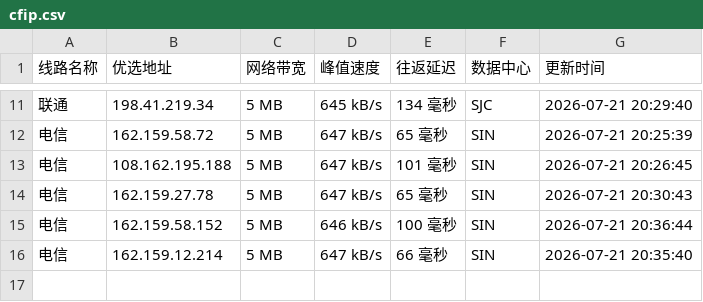
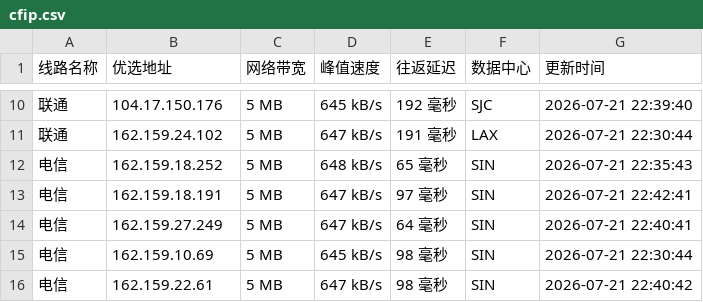
Before and after one commit to weizhe940605/cfipv4db, a CSV file: cfip.csv, drawn as a sheet; only a part is shown, gaps mark what is left out; the diff covers the shown part only.

```diff
--- a/cfip.csv
+++ b/cfip.csv
@@ -11,6 +10,7 @@
-联通,198.41.219.34,5 MB,645 kB/s,134 毫秒,SJC,2026-07-21 20:29:40
-电信,162.159.58.72,5 MB,647 kB/s,65 毫秒,SIN,2026-07-21 20:25:39
-电信,108.162.195.188,5 MB,647 kB/s,101 毫秒,SIN,2026-07-21 20:26:45
-电信,162.159.27.78,5 MB,647 kB/s,65 毫秒,SIN,2026-07-21 20:30:43
-电信,162.159.58.152,5 MB,646 kB/s,100 毫秒,SIN,2026-07-21 20:36:44
-电信,162.159.12.214,5 MB,647 kB/s,66 毫秒,SIN,2026-07-21 20:35:40
+联通,104.17.150.176,5 MB,645 kB/s,192 毫秒,SJC,2026-07-21 22:39:40
+联通,162.159.24.102,5 MB,647 kB/s,191 毫秒,LAX,2026-07-21 22:30:44
+电信,162.159.18.252,5 MB,648 kB/s,65 毫秒,SIN,2026-07-21 22:35:43
+电信,162.159.18.191,5 MB,647 kB/s,97 毫秒,SIN,2026-07-21 22:42:41
+电信,162.159.27.249,5 MB,647 kB/s,64 毫秒,SIN,2026-07-21 22:40:41
+电信,162.159.10.69,5 MB,645 kB/s,98 毫秒,SIN,2026-07-21 22:30:44
+电信,162.159.22.61,5 MB,647 kB/s,98 毫秒,SIN,2026-07-21 22:40:42
```
Also changed, not shown: 1 removed row and 31 edited cells elsewhere in this file, 1 other file.
